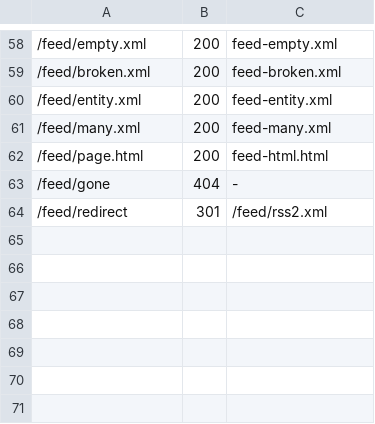
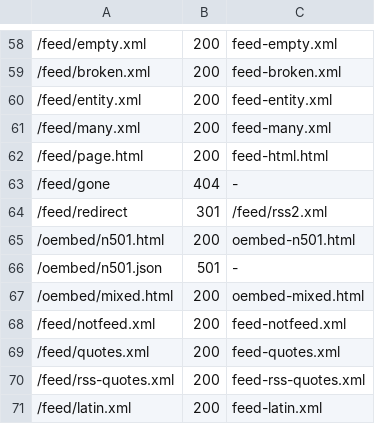
Before and after one commit to hyscaler/HyScribe, a TSV file: reference/url-details/routes.tsv, drawn as a sheet; only a part is shown, gaps mark what is left out.

Commit message:
Record more embed and feed cases and cover their branches
Authored-By-Org: NetTantra Technologies

```diff
--- a/reference/url-details/routes.tsv
+++ b/reference/url-details/routes.tsv
@@ -64 +64,8 @@
 /feed/redirect	301	/feed/rss2.xml
+/oembed/n501.html	200	oembed-n501.html
+/oembed/n501.json	501	-
+/oembed/mixed.html	200	oembed-mixed.html
+/feed/notfeed.xml	200	feed-notfeed.xml
+/feed/quotes.xml	200	feed-quotes.xml
+/feed/rss-quotes.xml	200	feed-rss-quotes.xml
+/feed/latin.xml	200	feed-latin.xml
```
Also changed, not shown: 20 other files.
